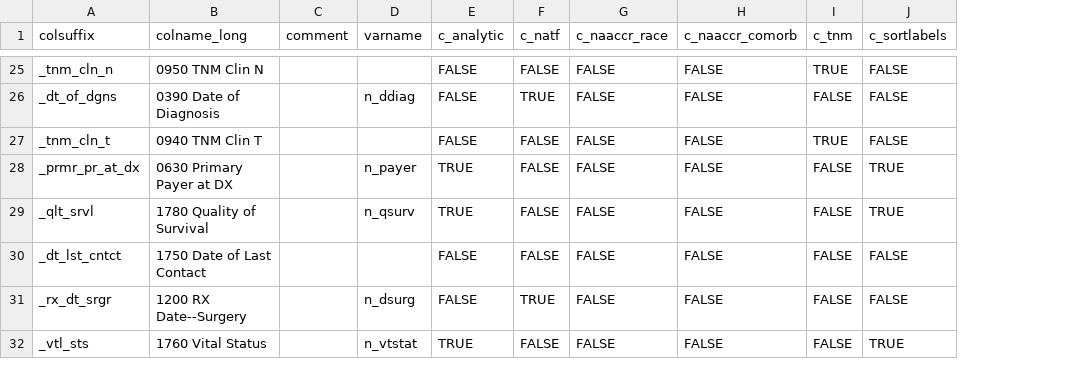
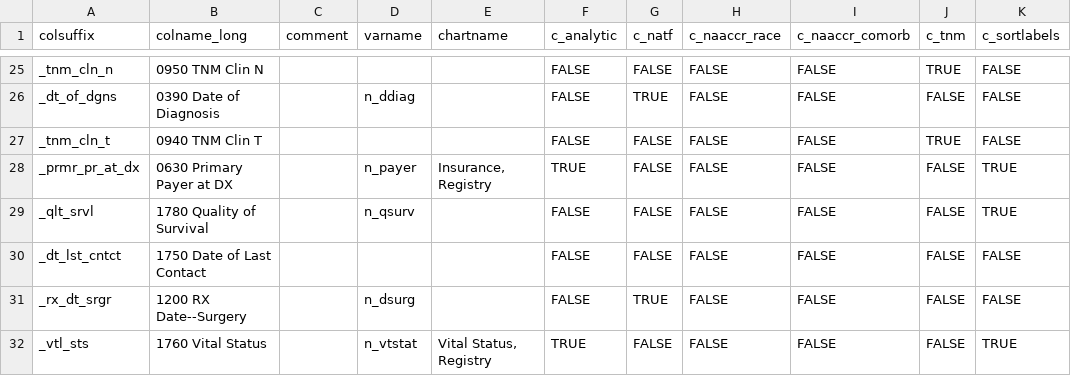
Before and after one commit to bokov/kl2_kc_analysis, a CSV file: datadictionary_static.csv, drawn as a sheet; only a part is shown, gaps mark what is left out; addresses are those after the commit; the diff covers the shown part only; the diff names each change by its address in the sheet, - before the commit and + after, or states it on an @@ line.

Commit message:
Ongoing efforts with CreateTableOne, added for future use a 'chartname' column in datadictionary_static.csv

```diff
--- a/datadictionary_static.csv
+++ b/datadictionary_static.csv
+column E (chartname), rows 28-32: Insurance, Registry |  |  |  | Vital Status, Registry
-F29 (c_analytic): TRUE
+F29 (c_analytic): FALSE
```
Also changed, not shown: 9 edited cells elsewhere in this file, 1 other file.
